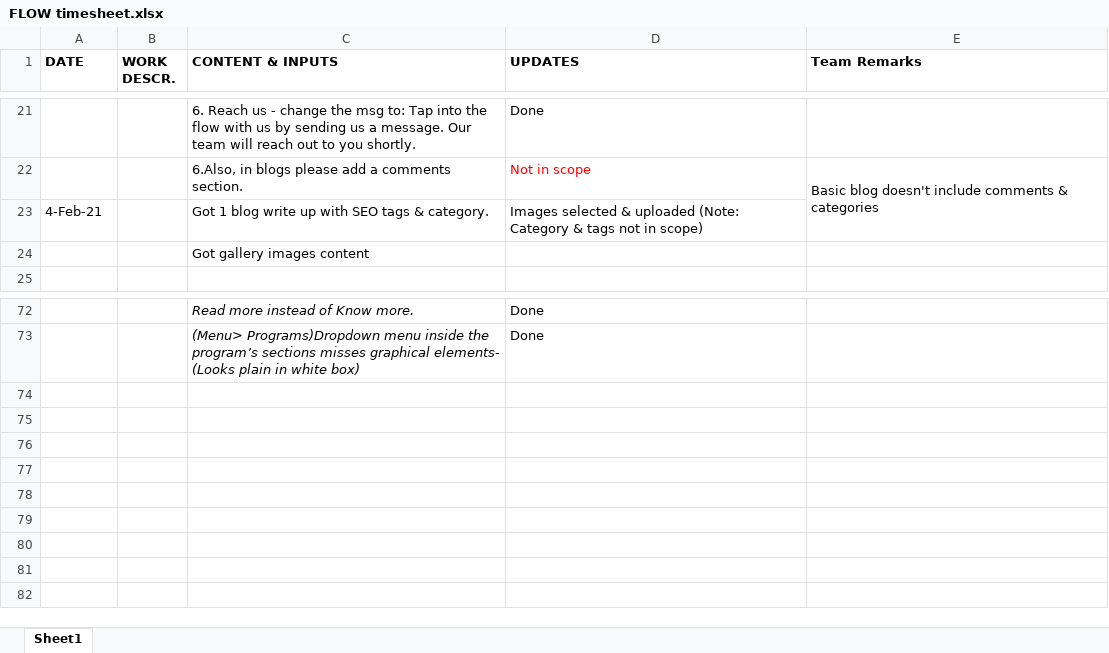
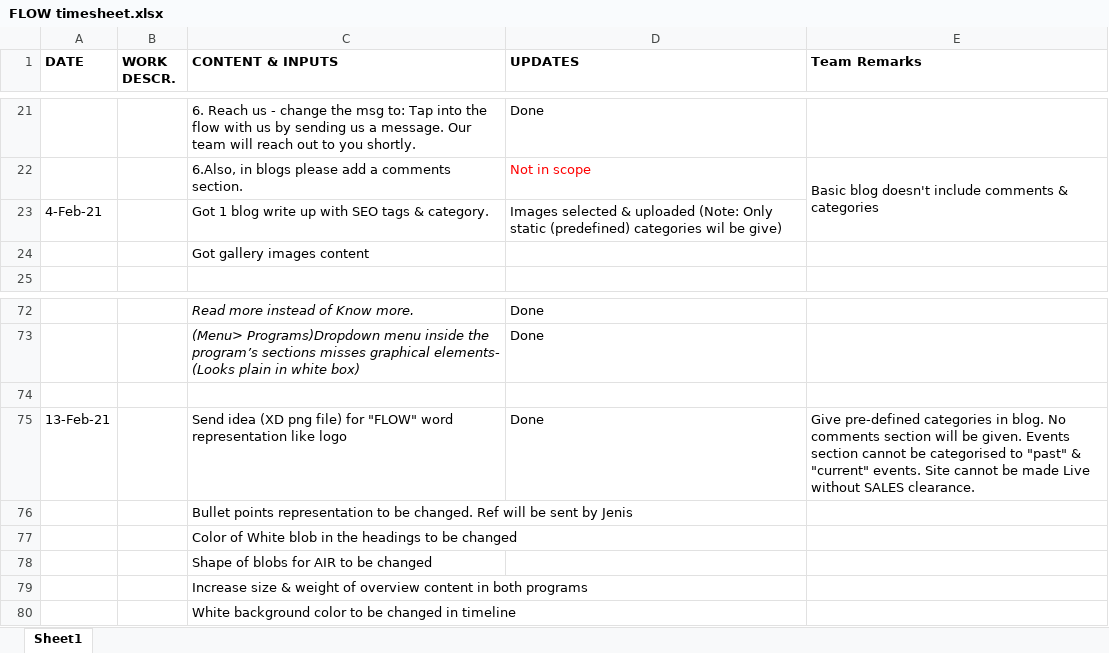
Before and after one commit to ankbiz32/flow_ci, an Excel workbook: FLOW timesheet.xlsx, sheet Sheet1, drawn as a sheet; only a part is shown, gaps mark what is left out; values as stored, in another font and other column widths than the file's, no borders; the diff names each change by its address in the sheet, - before the commit and + after, or states it on an @@ line.

Commit message:
Timesheet changes

```diff
--- a/FLOW timesheet.xlsx (sheet Sheet1)
+++ b/FLOW timesheet.xlsx (sheet Sheet1)
-D23 (UPDATES): …uploaded (Note: Category & tags not in scope)
+D23 (UPDATES): …uploaded (Note: Only static (predefined) categories wil be give)
+row 74: (empty)
+row 75: 13-Feb-21 |  | Send idea (XD png file) for "FLOW" word representation like logo | Done | Give pre-defined categories in blog. No comments section will be given. Events section cannot be categorised to "past" & "current" events. Site cannot be made Live without SALES clearance.
+row 76:  |  | Bullet points representation to be changed. Ref will be sent by Jenis
+row 77:  |  | Color of White blob in the headings to be changed
+row 78:  |  | Shape of blobs for AIR to be changed
+row 79:  |  | Increase size & weight of overview content in both programs
+row 80:  |  | White background color to be changed in timeline
```
